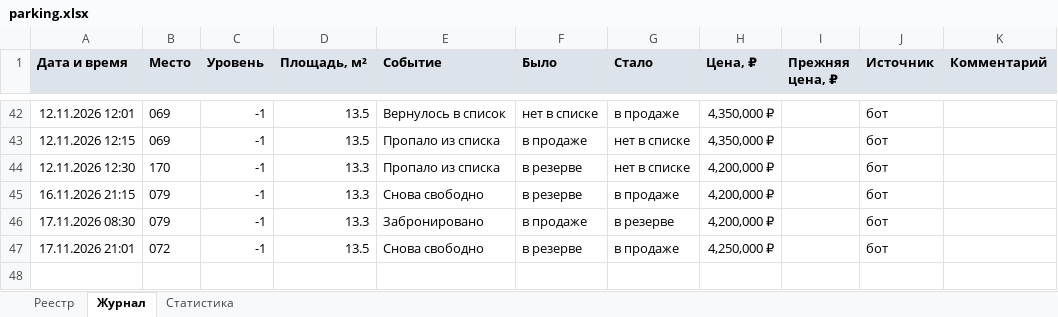
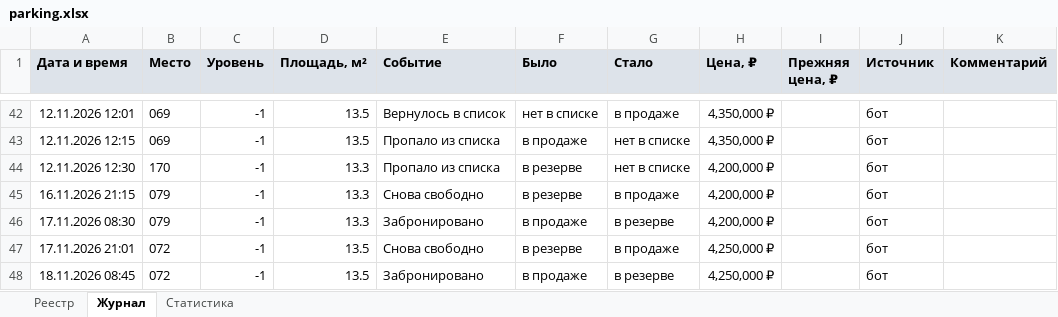
Before and after one commit to DmitryEDevyatkin/Parking_Monitor_VV141B, an Excel workbook: parking.xlsx, sheet Журнал, drawn as a sheet; only a part is shown, gaps mark what is left out; values as stored, in another font and other column widths than the file's, no borders; the diff names each change by its address in the sheet, - before the commit and + after, or states it on an @@ line.

```diff
--- a/parking.xlsx (sheet Журнал)
+++ b/parking.xlsx (sheet Журнал)
+row 48: 18.11.2026 08:45 | 072 | -1 | 13.5 | Забронировано | в продаже | в резерве | 4,250,000 ₽ |  | бот
```
Also changed, not shown: sheet Статистика, sheet Реестр, 3 other files.
